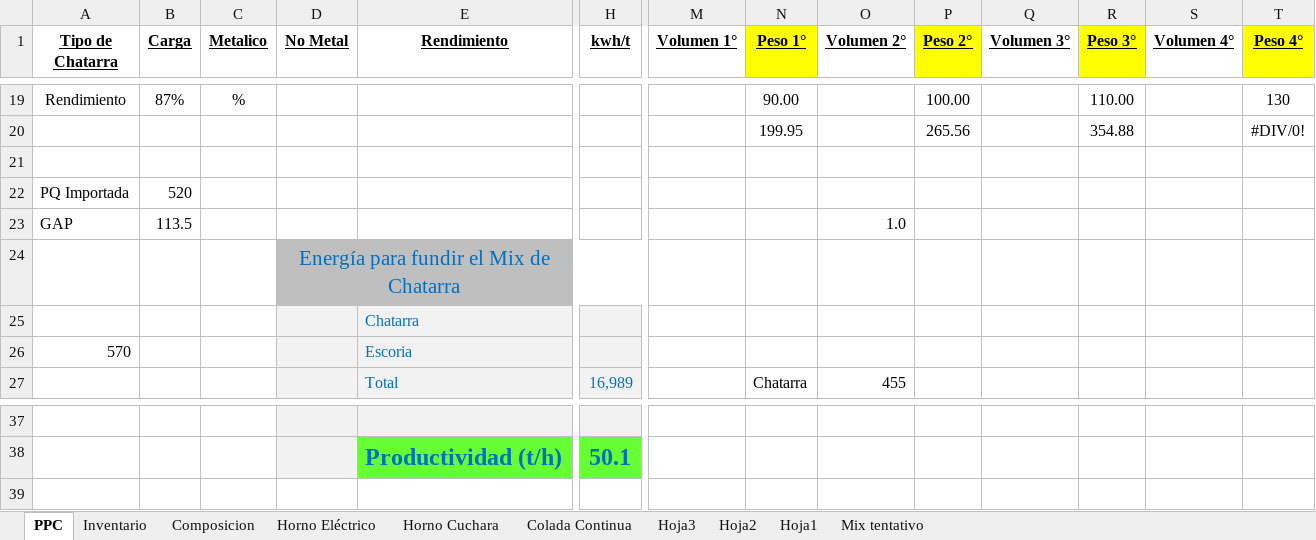
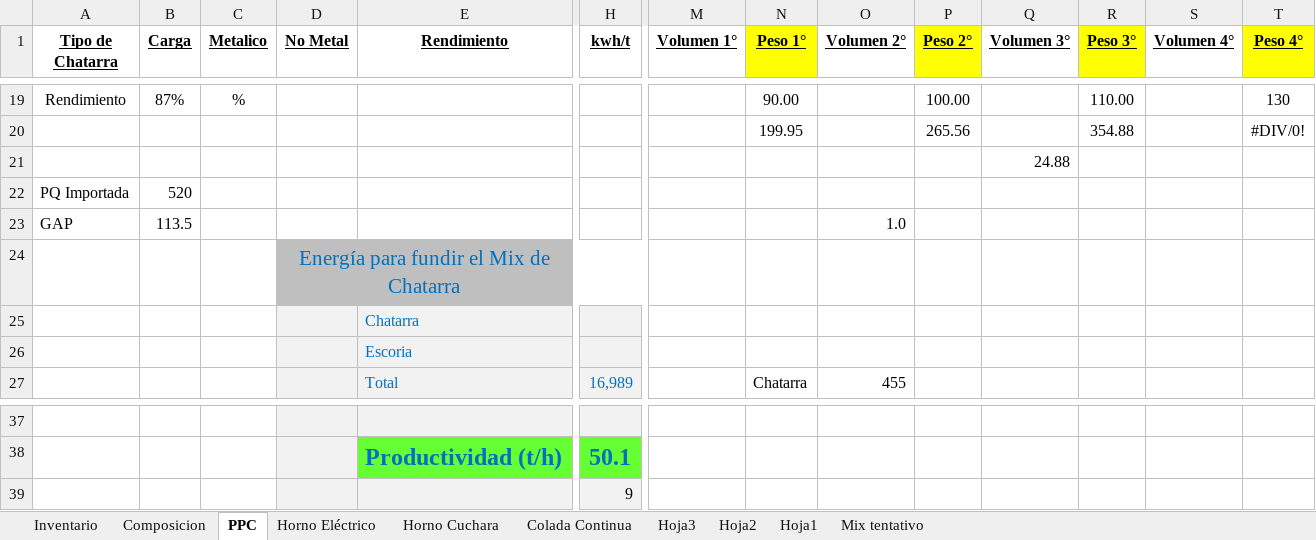
Before and after one commit to Axorimaster/Scrap_Optimization, an Excel workbook: Mix.xlsx, sheet PPC, drawn as a sheet; only a part is shown, gaps mark what is left out; values as stored, in another font and other column widths than the file's, no borders; rows hold the shown columns only; the diff names each change by its address in the sheet, - before the commit and + after, or states it on an @@ line.

```diff
--- a/Mix.xlsx (sheet PPC)
+++ b/Mix.xlsx (sheet PPC)
@@ sheet tab order changed: Inventario | Composicion | PPC | Horno Eléctrico | Horno Cuchara | Colada Continua | Hoja3 | Hoja2 | Hoja1 | Mix tentativo @@
-Q21 (Volumen 3°): (empty)
+Q21 (Volumen 3°): 24.88
-A26 (Tipo de Chatarra): 570
+A26 (Tipo de Chatarra): (empty)
+row 39:  |  |  |  |  | 9
```
Also changed, not shown: sheet Inventario, sheet Horno Eléctrico, sheet Horno Cuchara, formulas that keep their value, charts or pictures, 3 other files.
